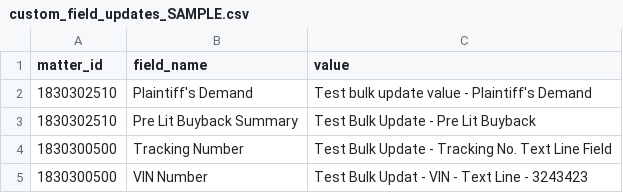
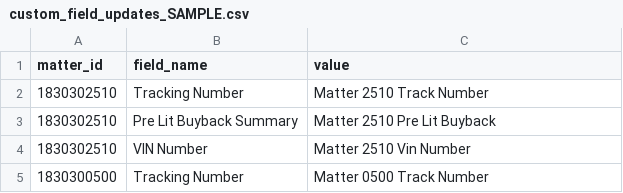
Before and after one commit to tdolan0816/QuillArrow-ClioAPIOrchestrator, a CSV file: data_inputs/custom_field_updates_SAMPLE.csv, drawn as a sheet.

Commit message:
Update operations.py and run.py to add support for bulk updating custom fields by field name

```diff
--- a/data_inputs/custom_field_updates_SAMPLE.csv
+++ b/data_inputs/custom_field_updates_SAMPLE.csv
@@ -1,5 +1,5 @@
 matter_id,field_name,value
-1830302510,Plaintiff's Demand,Test bulk update value - Plaintiff's Demand
-1830302510,Pre Lit Buyback Summary, Test Bulk Update - Pre Lit Buyback
-1830300500,Tracking Number, Test Bulk Update - Tracking No. Text Line Field
-1830300500,VIN Number, Test Bulk Updat - VIN - Text Line - 3243423
+1830302510,Tracking Number,Matter 2510 Track Number
+1830302510,Pre Lit Buyback Summary,Matter 2510 Pre Lit Buyback
+1830302510,VIN Number,Matter 2510 Vin Number
+1830300500,Tracking Number,Matter 0500 Track Number
```
Also changed, not shown: 3 other files.
